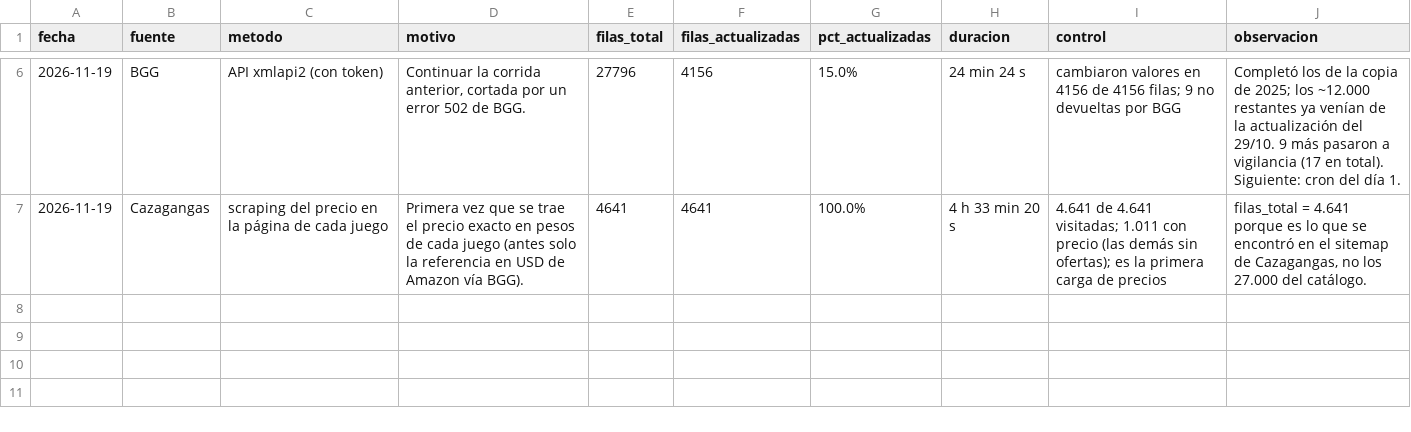
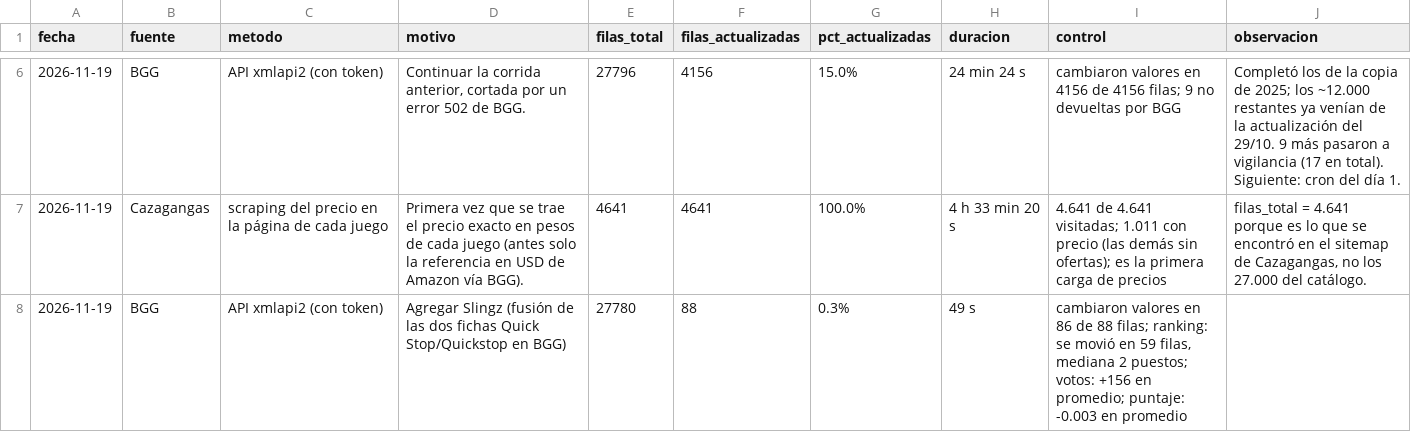
Before and after one commit to nachomondino1/boardgame, a CSV file: 01_data_understanding/logs_actualizacion_data.csv, drawn as a sheet; only a part is shown, gaps mark what is left out; the diff names each change by its address in the sheet, - before the commit and + after, or states it on an @@ line.

```diff
--- a/01_data_understanding/logs_actualizacion_data.csv
+++ b/01_data_understanding/logs_actualizacion_data.csv
+row 8: 2026-11-19 | BGG | API xmlapi2 (con token) | Agregar Slingz (fusión de las dos fichas Quick Stop/Quickstop en BGG) | 27780 | 88 | 0.3% | 49 s | cambiaron valores en 86 de 88 filas; ranking: se movió en 59 filas, mediana 2 puestos; votos: +156 en promedio; puntaje: -0.003 en promedio
```
Also changed, not shown: 59 other files.
